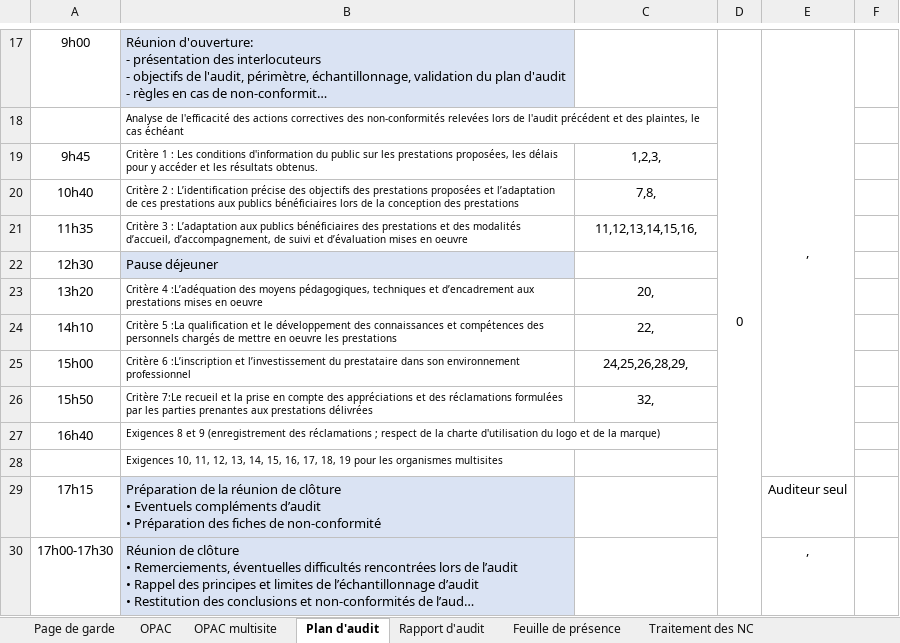
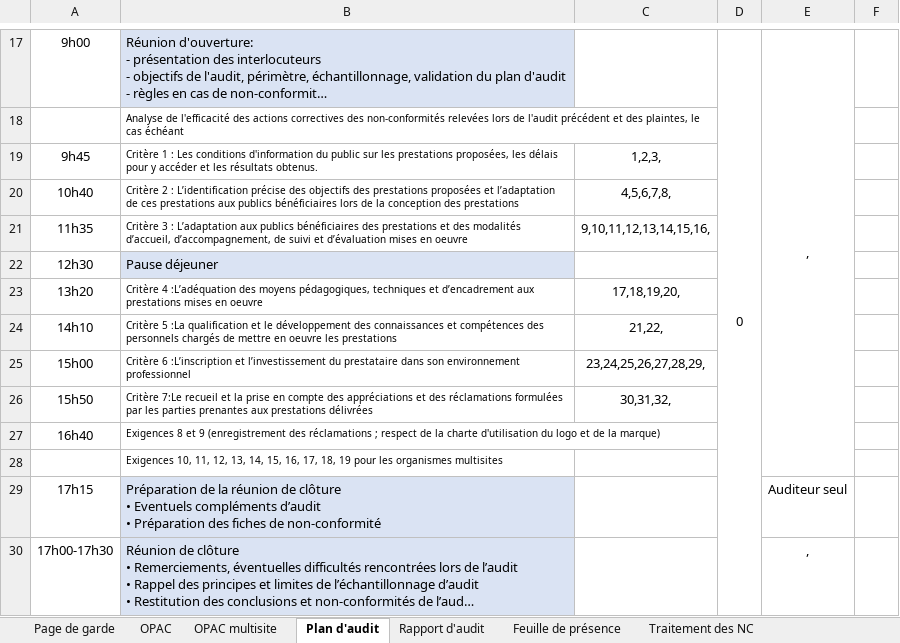
Before and after one commit to clementremillieux/proneo_excel, an Excel workbook: data/Plan et Rapport d'audit certification V33.xlsm, sheet Plan d'audit, drawn as a sheet; only a part is shown, gaps mark what is left out; long unchanged cells end in …; values as stored, in another font and other column widths than the file's, no borders; charts and pictures not drawn; the diff names each change by its address in the sheet, - before the commit and + after, or states it on an @@ line.

```diff
--- a/data/Plan et Rapport d'audit certification V33.xlsm (sheet Plan d'audit)
+++ b/data/Plan et Rapport d'audit certification V33.xlsm (sheet Plan d'audit)
-C20: 7,8,
+C20: 4,5,6,7,8,
-C21: 11,12,13,14,15,16,
+C21: 9,10,11,12,13,14,15,16,
-C23: 20,
+C23: 17,18,19,20,
-C24: 22,
+C24: 21,22,
-C25: 24,25,26,28,29,
+C25: 23,24,25,26,27,28,29,
-C26: 32,
+C26: 30,31,32,
```
Also changed, not shown: sheet Rapport d'audit, sheet OPAC, sheet Feuille de présence, charts or pictures, 2 other files.
